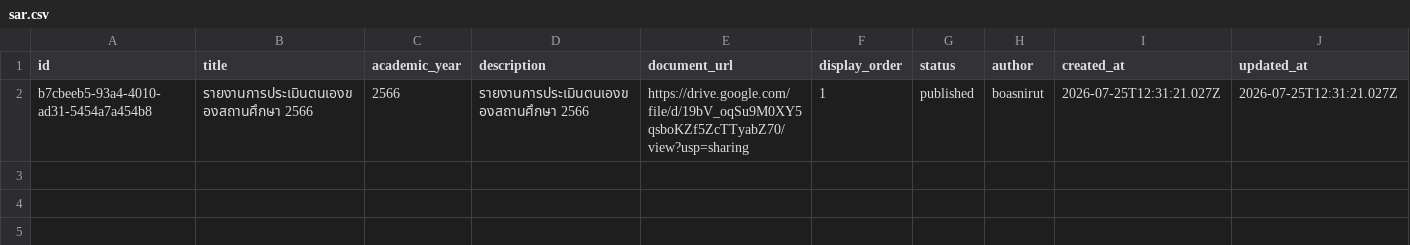
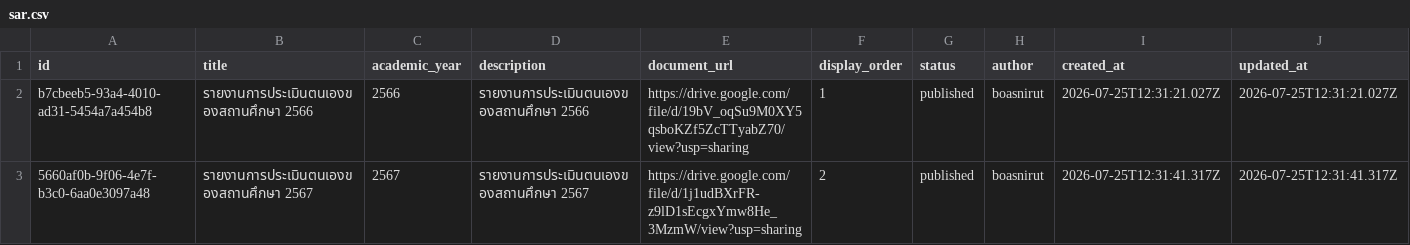
Before and after one commit to boasnirut/np, a CSV file: data/sar.csv, drawn as a sheet; only a part is shown; rows hold the shown columns only; the diff names each change by its address in the sheet, - before the commit and + after, or states it on an @@ line.

Commit message:
เพิ่มรายงาน SAR: รายงานการประเมินตนเองของสถานศึกษา 2567

```diff
--- a/data/sar.csv
+++ b/data/sar.csv
+row 3: 5660af0b-9f06-4e7f-b3c0-6aa0e3097a48 | รายงานการประเมินตนเองของสถานศึกษา 2567 | 2567 | รายงานการประเมินตนเองของสถานศึกษา 2567 | https://drive.google.com/file/d/1j1udBXrFR-z9lD1sEcgxYmw8He_3MzmW/view?usp=sharing | 2 | published | boasnirut | 2026-07-25T12:31:41.317Z | 2026-07-25T12:31:41.317Z
```
